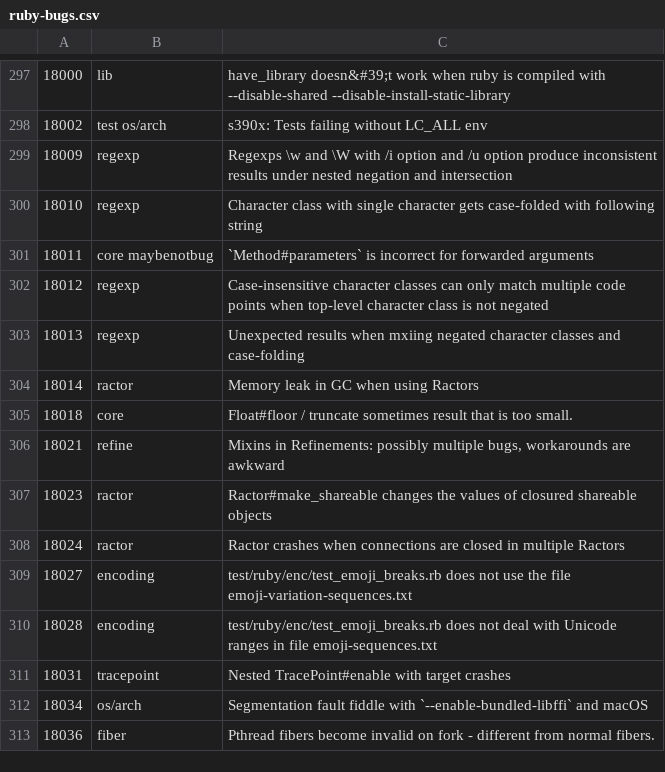
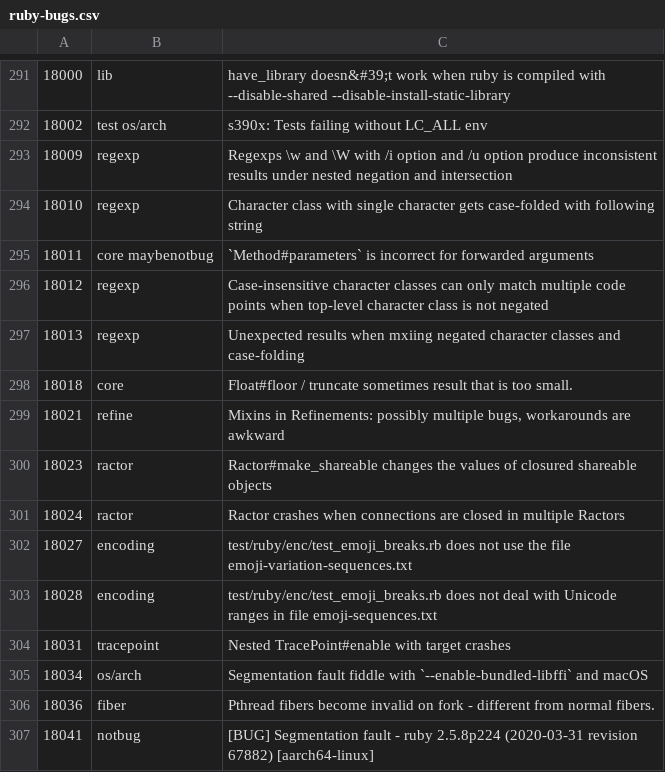
Before and after one commit to lupetyman/tagged-ruby-bugs, a CSV file: ruby-bugs.csv, drawn as a sheet; only a part is shown, gaps mark what is left out; removed rows and columns are numbered as before the commit, all else as after; the diff covers the shown part only; the diff names each change by its address in the sheet, - before the commit and + after, or states it on an @@ line.

Commit message:
Update ruby bugs

```diff
--- a/ruby-bugs.csv
+++ b/ruby-bugs.csv
-row 304: 18014 | ractor | Memory leak in GC when using Ractors
+row 307: 18041 | notbug | [BUG] Segmentation fault - ruby 2.5.8p224 (2020-03-31 revision 67882) [aarch64-linux]
```
Also changed, not shown: 1 added row and 7 removed rows elsewhere in this file.
